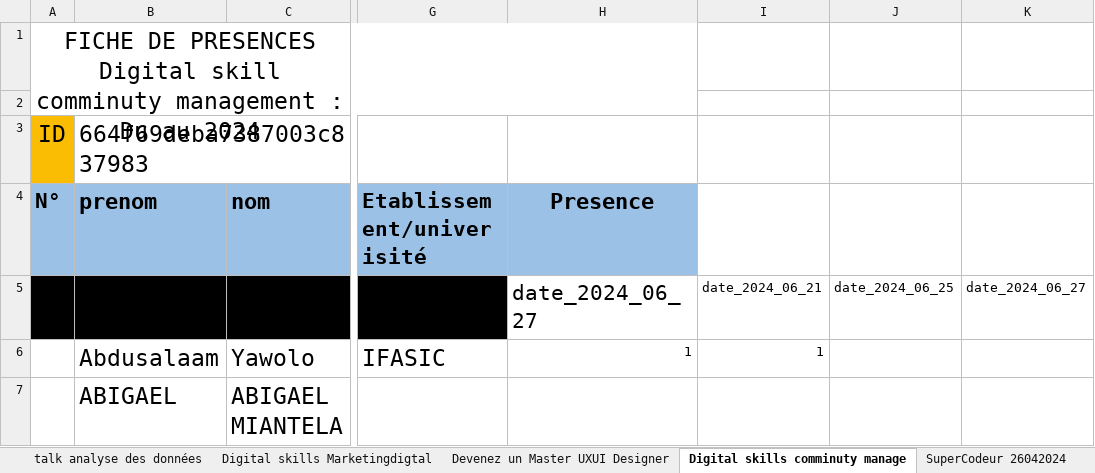
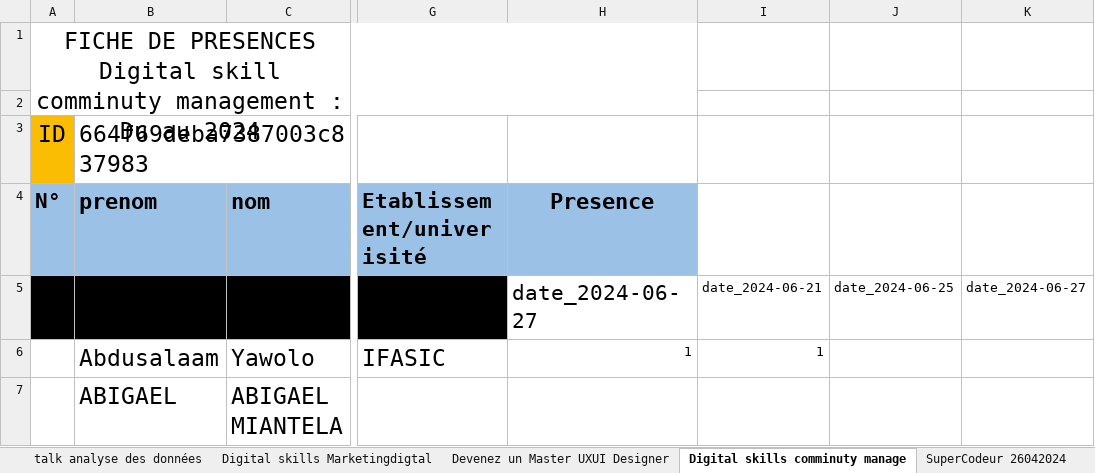
Before and after one commit to mkmathiasgmail/gestion_centre_final, an Excel workbook: storage/importxlsx/Presences2.xlsx, sheet Digital skills comminuty manage, drawn as a sheet; only a part is shown, gaps mark what is left out; values as stored, in another font and other column widths than the file's, no borders; the diff names each change by its address in the sheet, - before the commit and + after, or states it on an @@ line.

```diff
--- a/storage/importxlsx/Presences2.xlsx (sheet Digital skills comminuty manage)
+++ b/storage/importxlsx/Presences2.xlsx (sheet Digital skills comminuty manage)
-H5 (Presence): date_2024_06_27
+H5 (Presence): date_2024-06-27
-I5: date_2024_06_21
+I5: date_2024-06-21
-J5: date_2024_06_25
+J5: date_2024-06-25
-K5: date_2024_06_27
+K5: date_2024-06-27
```
Also changed, not shown: sheet Parcours Academique DA 2024, sheet Atelier DR Congo Girls In Tech, sheet Interfaces graphiques avec Jetp, sheet Devenez un Master UXUI Designer, sheet Initiation Windows du au 2024, sheet Talks how Digital skill comminu, 4 more sheets, other sheet tabs, 3 other files.
